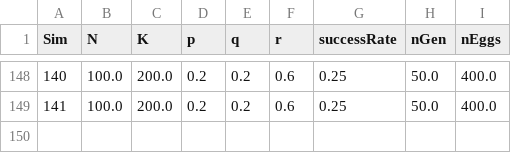
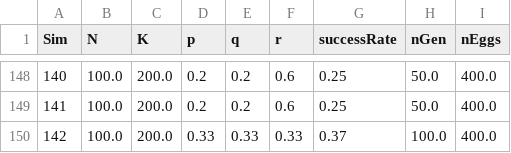
Before and after one commit to ldjonge/Thesis, a TSV file: output/paramValues.tsv, drawn as a sheet; only a part is shown, gaps mark what is left out.

```diff
--- a/output/paramValues.tsv
+++ b/output/paramValues.tsv
@@ -149 +149,2 @@ Sim	N	K	p	q	r	successRate	nGen	nEggs
 141	100.0	200.0	0.2	0.2	0.6	0.25	50.0	400.0
+142	100.0	200.0	0.33	0.33	0.33	0.37	100.0	400.0
```
Also changed, not shown: 5 other files.
